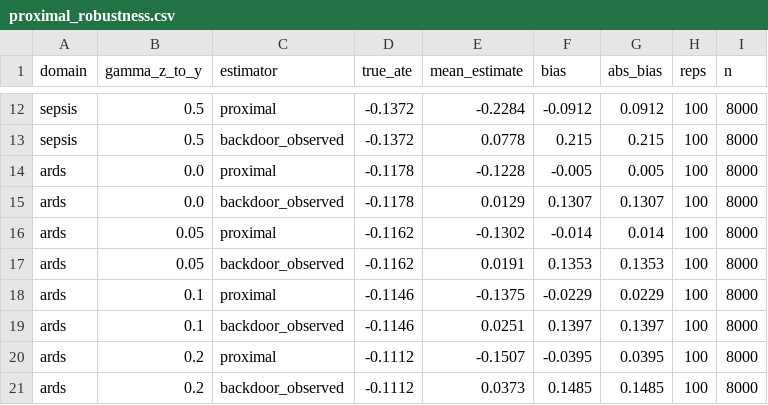
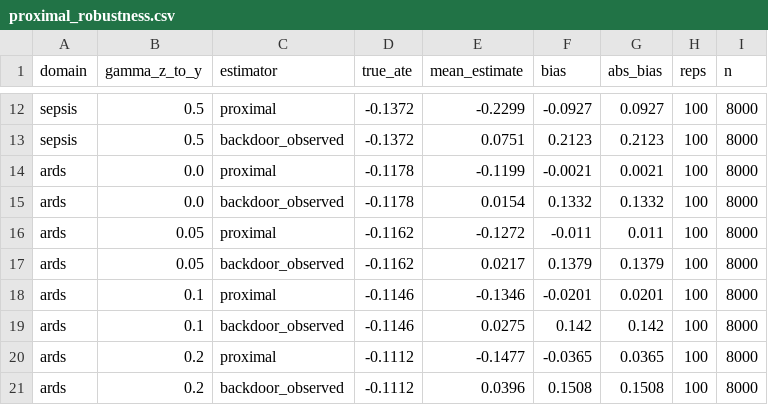
Before and after one commit to ChatchaiTritham/Causal-CDSS, a CSV file: results/proximal_robustness.csv, drawn as a sheet; only a part is shown, gaps mark what is left out; the diff covers the shown part only; the diff names each change by its address in the sheet, - before the commit and + after, or states it on an @@ line.

```diff
--- a/results/proximal_robustness.csv
+++ b/results/proximal_robustness.csv
-E12 (mean_estimate): -0.2284
+E12 (mean_estimate): -0.2299
-F12 (bias): -0.0912
+F12 (bias): -0.0927
-G12 (abs_bias): 0.0912
+G12 (abs_bias): 0.0927
-E13 (mean_estimate): 0.0778
+E13 (mean_estimate): 0.0751
-F13 (bias): 0.215
+F13 (bias): 0.2123
-G13 (abs_bias): 0.215
+G13 (abs_bias): 0.2123
-E14 (mean_estimate): -0.1228
+E14 (mean_estimate): -0.1199
-F14 (bias): -0.005
+F14 (bias): -0.0021
-G14 (abs_bias): 0.005
+G14 (abs_bias): 0.0021
-E15 (mean_estimate): 0.0129
+E15 (mean_estimate): 0.0154
-F15 (bias): 0.1307
+F15 (bias): 0.1332
-G15 (abs_bias): 0.1307
+G15 (abs_bias): 0.1332
-E16 (mean_estimate): -0.1302
+E16 (mean_estimate): -0.1272
-F16 (bias): -0.014
+F16 (bias): -0.011
-G16 (abs_bias): 0.014
+G16 (abs_bias): 0.011
-E17 (mean_estimate): 0.0191
+E17 (mean_estimate): 0.0217
-F17 (bias): 0.1353
+F17 (bias): 0.1379
-G17 (abs_bias): 0.1353
+G17 (abs_bias): 0.1379
-E18 (mean_estimate): -0.1375
+E18 (mean_estimate): -0.1346
-F18 (bias): -0.0229
+F18 (bias): -0.0201
-G18 (abs_bias): 0.0229
+G18 (abs_bias): 0.0201
-E19 (mean_estimate): 0.0251
+E19 (mean_estimate): 0.0275
-F19 (bias): 0.1397
+F19 (bias): 0.142
-G19 (abs_bias): 0.1397
+G19 (abs_bias): 0.142
-E20 (mean_estimate): -0.1507
+E20 (mean_estimate): -0.1477
-F20 (bias): -0.0395
+F20 (bias): -0.0365
-G20 (abs_bias): 0.0395
+G20 (abs_bias): 0.0365
-E21 (mean_estimate): 0.0373
+E21 (mean_estimate): 0.0396
-F21 (bias): 0.1485
+F21 (bias): 0.1508
-G21 (abs_bias): 0.1485
+G21 (abs_bias): 0.1508
```
Also changed, not shown: 75 edited cells elsewhere in this file, results/dag_implication_tests.csv, results/dml_estimates.csv, 2 other files.
